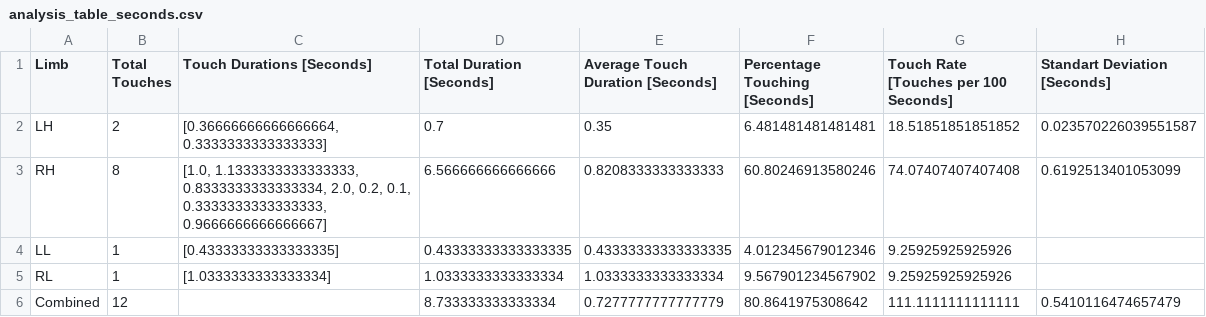
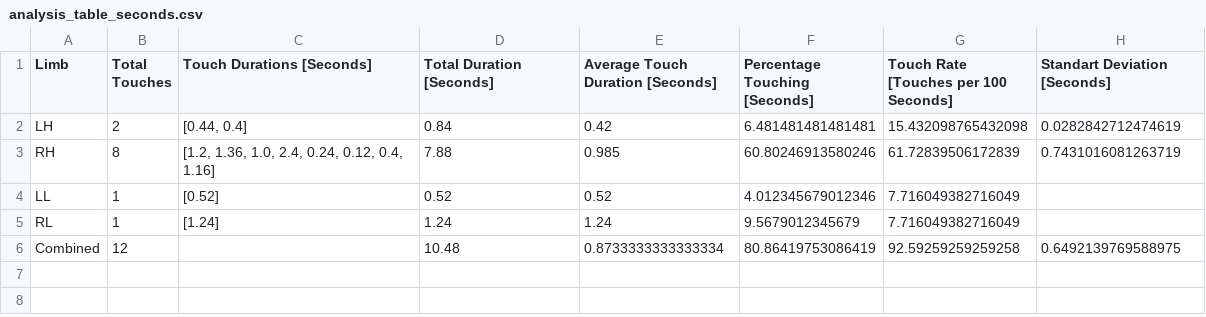
Before and after one commit to ctu-vras/touch-coder, a CSV file: Labeled_data/cat3_mp4/plots/analysis_table_seconds.csv, drawn as a sheet.

```diff
--- a/Labeled_data/cat3_mp4/plots/analysis_table_seconds.csv
+++ b/Labeled_data/cat3_mp4/plots/analysis_table_seconds.csv
@@ -1,6 +1,6 @@
 Limb,Total Touches,Touch Durations [Seconds],Total Duration [Seconds],Average Touch Duration [Seconds],Percentage Touching [Seconds],Touch Rate [Touches per 100 Seconds],Standart Deviation [Seconds]
-LH,2,"[0.36666666666666664, 0.3333333333333333]",0.7,0.35,6.481481481481481,18.51851851851852,0.023570226039551587
-RH,8,"[1.0, 1.1333333333333333, 0.8333333333333334, 2.0, 0.2, 0.1, 0.3333333333333333, 0.9666666666666667]",6.566666666666666,0.8208333333333333,60.80246913580246,74.07407407407408,0.6192513401053099
-LL,1,[0.43333333333333335],0.43333333333333335,0.43333333333333335,4.012345679012346,9.25925925925926,
-RL,1,[1.0333333333333334],1.0333333333333334,1.0333333333333334,9.567901234567902,9.25925925925926,
-Combined,12,,8.733333333333334,0.7277777777777779,80.8641975308642,111.1111111111111,0.5410116474657479
+LH,2,"[0.44, 0.4]",0.84,0.42,6.481481481481481,15.432098765432098,0.0282842712474619
+RH,8,"[1.2, 1.36, 1.0, 2.4, 0.24, 0.12, 0.4, 1.16]",7.88,0.985,60.80246913580246,61.72839506172839,0.7431016081263719
+LL,1,[0.52],0.52,0.52,4.012345679012346,7.716049382716049,
+RL,1,[1.24],1.24,1.24,9.5679012345679,7.716049382716049,
+Combined,12,,10.48,0.8733333333333334,80.86419753086419,92.59259259259258,0.6492139769588975
```
Also changed, not shown: 11 other files.
